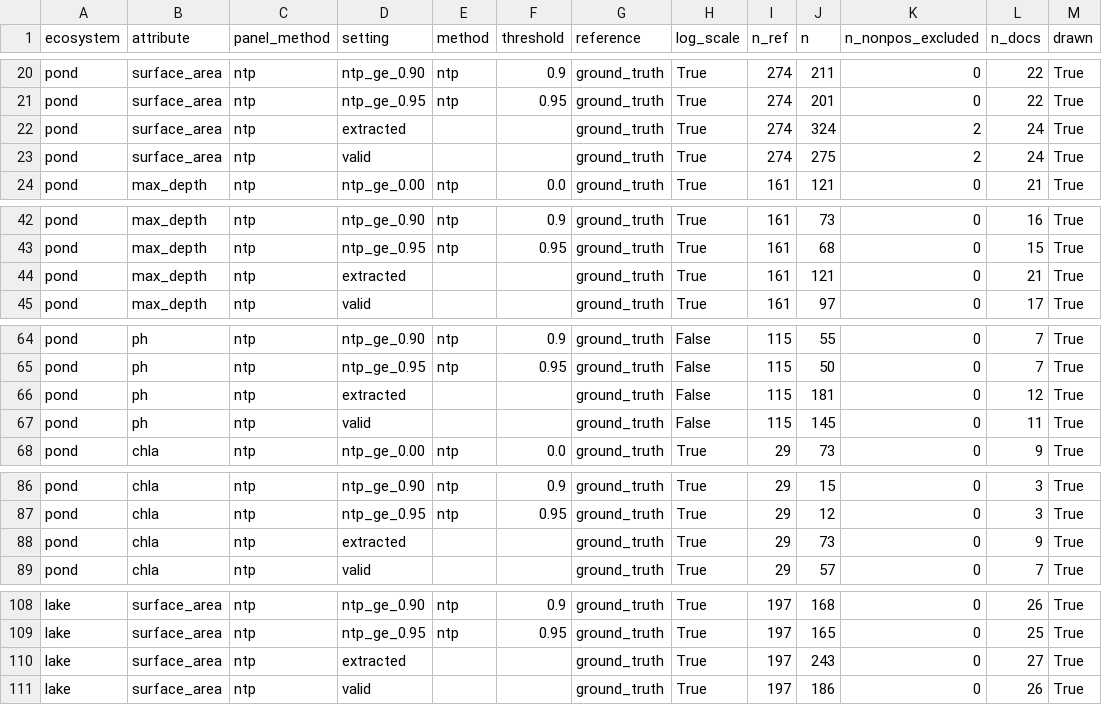
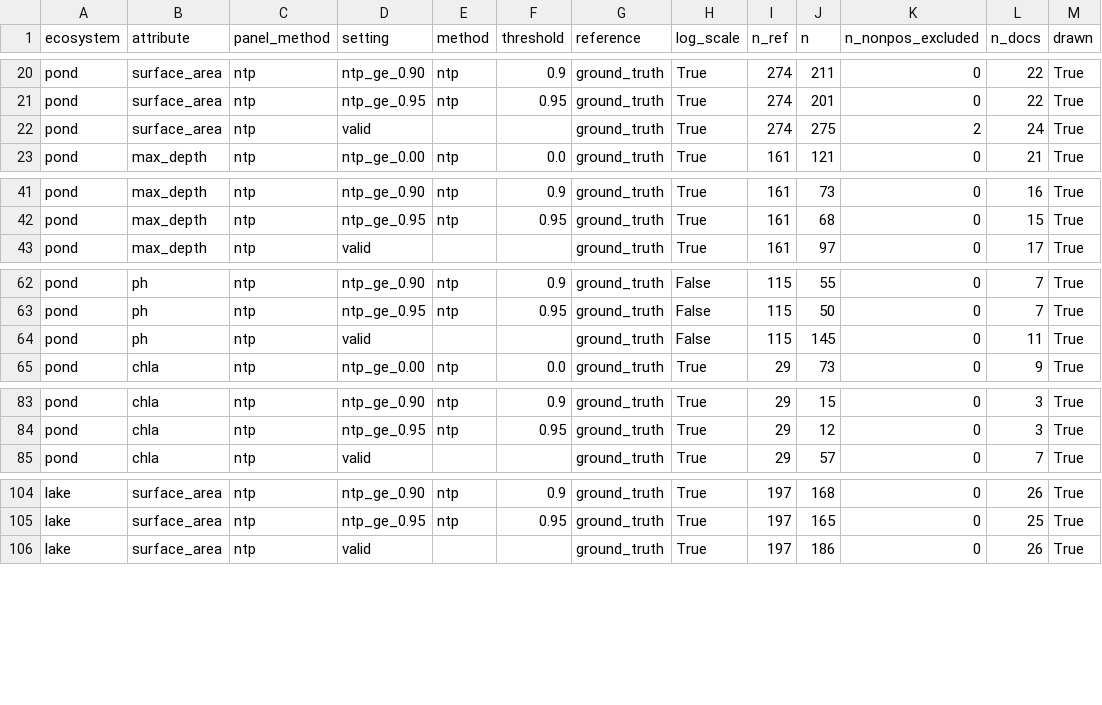
Before and after one commit to kevinqnb/scholarlm, a CSV file: analysis/results/meta/2026-10-08-pond-meta-v2-thresholds-01/qq_lines.csv, drawn as a sheet; only a part is shown, gaps mark what is left out; the diff covers the shown part only; the diff names each change by its address in the sheet, - before the commit and + after, or states it on an @@ line.

```diff
--- a/analysis/results/meta/2026-10-08-pond-meta-v2-thresholds-01/qq_lines.csv
+++ b/analysis/results/meta/2026-10-08-pond-meta-v2-thresholds-01/qq_lines.csv
-row 22: pond | surface_area | ntp | extracted |  |  | ground_truth | True | 274 | 324 | 2 | 24 | True
-row 44: pond | max_depth | ntp | extracted |  |  | ground_truth | True | 161 | 121 | 0 | 21 | True
-row 66: pond | ph | ntp | extracted |  |  | ground_truth | False | 115 | 181 | 0 | 12 | True
-row 88: pond | chla | ntp | extracted |  |  | ground_truth | True | 29 | 73 | 0 | 9 | True
-row 110: lake | surface_area | ntp | extracted |  |  | ground_truth | True | 197 | 243 | 0 | 27 | True
```
Also changed, not shown: 11 removed rows elsewhere in this file, analysis/results/meta/2026-10-08-pond-meta-v2-thresholds-01/meta_stats.csv, 30 other files.
